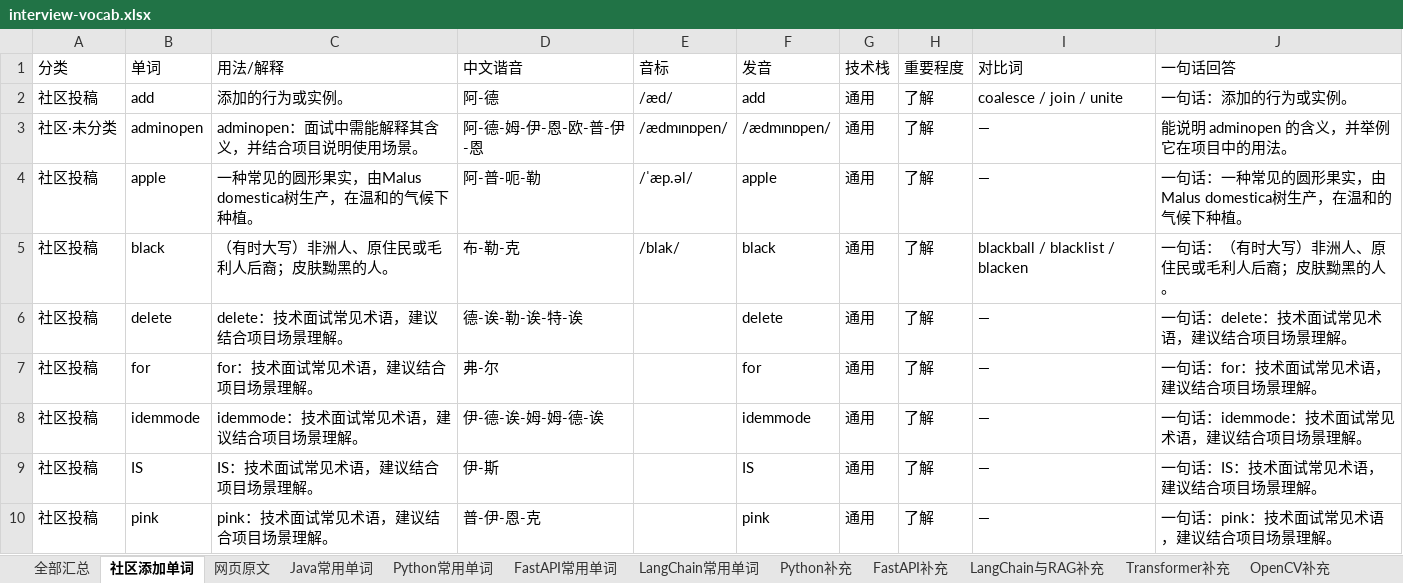
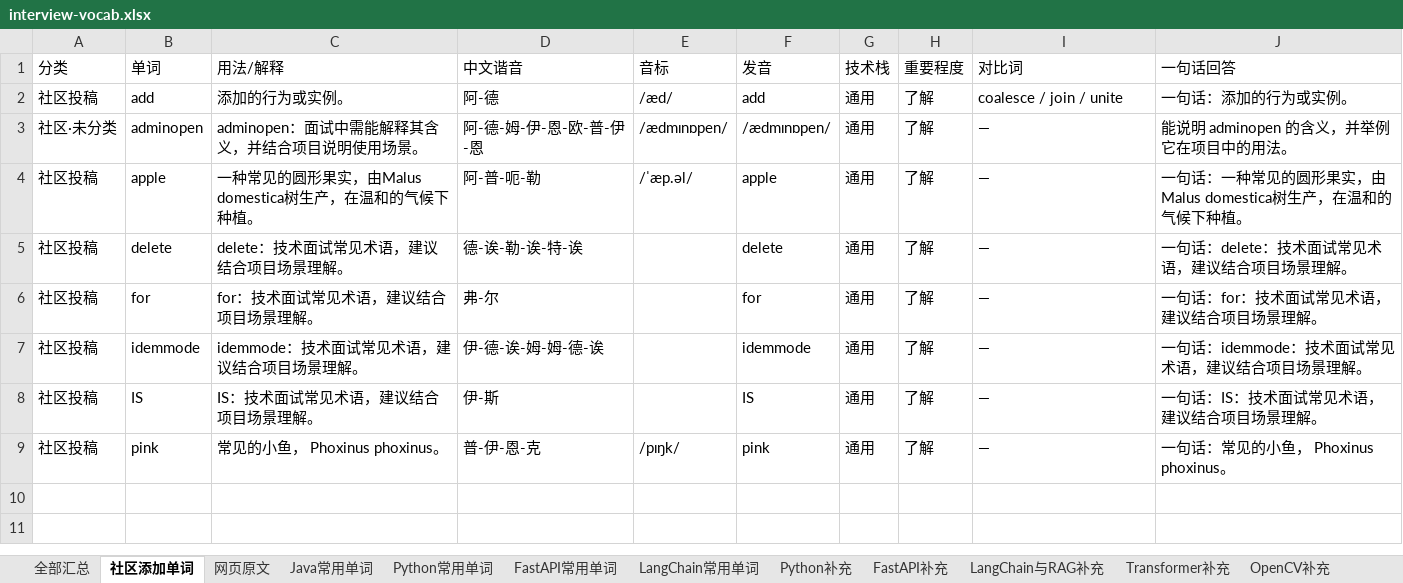
Before and after one commit to Tewelve-creator/twelve, an Excel workbook: docs/interview-vocab.xlsx, sheet 社区添加单词, drawn as a sheet; values as stored, in another font and other column widths than the file's, no borders; removed rows and columns are numbered as before the commit, all else as after; the diff names each change by its address in the sheet, - before the commit and + after, or states it on an @@ line.

```diff
--- a/docs/interview-vocab.xlsx (sheet 社区添加单词)
+++ b/docs/interview-vocab.xlsx (sheet 社区添加单词)
-row 5: 社区投稿 | black | （有时大写）非洲人、原住民或毛利人后裔；皮肤黝黑的人。 | 布-勒-克 | /blak/ | black | 通用 | 了解 | blackball / blacklist / blacken | 一句话：（有时大写）非洲人、原住民或毛利人后裔；皮肤黝黑的人。
-C9 (用法/解释): pink：技术面试常见术语，建议结合项目场景理解。
+C9 (用法/解释): 常见的小鱼， Phoxinus phoxinus。
-E9 (音标): (empty)
+E9 (音标): /pɪŋk/
-J9 (一句话回答): 一句话：pink：技术面试常见术语，建议结合项目场景理解。
+J9 (一句话回答): 一句话：常见的小鱼， Phoxinus phoxinus。
```
Also changed, not shown: 面试常用单词_Java_Python_FastAPI_LangChain.xlsx, 1 other file.
